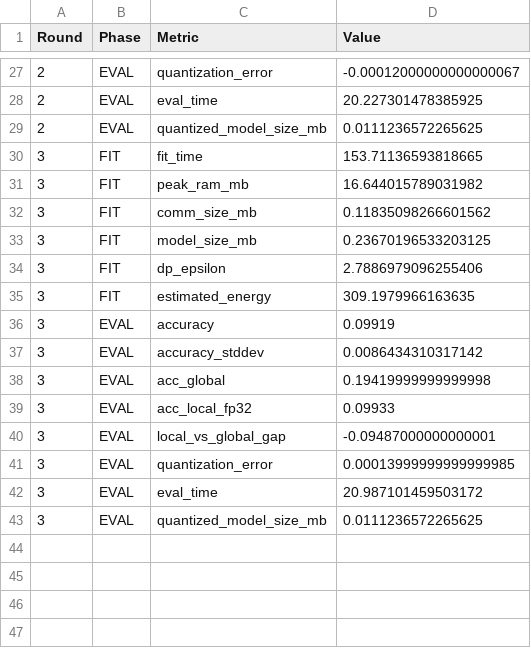
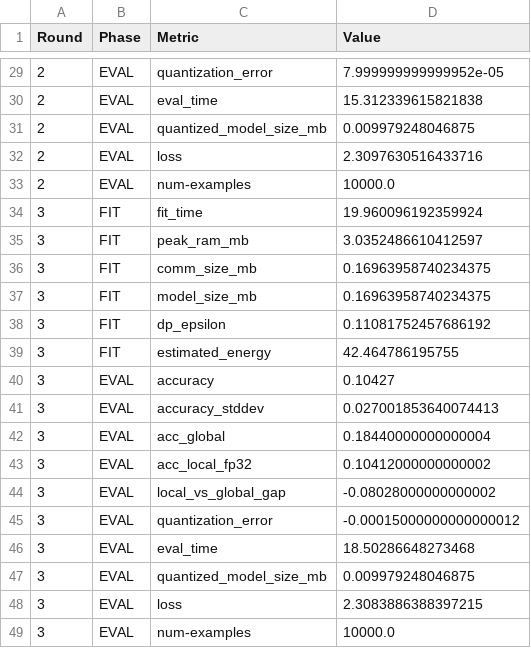
Before and after one commit to ClementFrassier/federated_learning, a CSV file: resultsfeat/results_ditto-FedYogi-sdp-secAgg-sparse.csv, drawn as a sheet; only a part is shown, gaps mark what is left out; the diff covers the shown part only.

```diff
--- a/resultsfeat/results_ditto-FedYogi-sdp-secAgg-sparse.csv
+++ b/resultsfeat/results_ditto-FedYogi-sdp-secAgg-sparse.csv
@@ -27,17 +29,21 @@ Round,Phase,Metric,Value
-2,EVAL,quantization_error,-0.00012000000000000067
-2,EVAL,eval_time,20.227301478385925
-2,EVAL,quantized_model_size_mb,0.0111236572265625
-3,FIT,fit_time,153.71136593818665
-3,FIT,peak_ram_mb,16.644015789031982
-3,FIT,comm_size_mb,0.11835098266601562
-3,FIT,model_size_mb,0.23670196533203125
-3,FIT,dp_epsilon,2.7886979096255406
-3,FIT,estimated_energy,309.1979966163635
-3,EVAL,accuracy,0.09919
-3,EVAL,accuracy_stddev,0.0086434310317142
-3,EVAL,acc_global,0.19419999999999998
-3,EVAL,acc_local_fp32,0.09933
-3,EVAL,local_vs_global_gap,-0.09487000000000001
-3,EVAL,quantization_error,0.00013999999999999985
-3,EVAL,eval_time,20.987101459503172
-3,EVAL,quantized_model_size_mb,0.0111236572265625
+2,EVAL,quantization_error,7.999999999999952e-05
+2,EVAL,eval_time,15.312339615821838
+2,EVAL,quantized_model_size_mb,0.009979248046875
+2,EVAL,loss,2.3097630516433716
+2,EVAL,num-examples,10000.0
+3,FIT,fit_time,19.960096192359924
+3,FIT,peak_ram_mb,3.0352486610412597
+3,FIT,comm_size_mb,0.16963958740234375
+3,FIT,model_size_mb,0.16963958740234375
+3,FIT,dp_epsilon,0.11081752457686192
+3,FIT,estimated_energy,42.464786195755
+3,EVAL,accuracy,0.10427
+3,EVAL,accuracy_stddev,0.027001853640074413
+3,EVAL,acc_global,0.18440000000000004
+3,EVAL,acc_local_fp32,0.10412000000000002
+3,EVAL,local_vs_global_gap,-0.08028000000000002
+3,EVAL,quantization_error,-0.00015000000000000012
+3,EVAL,eval_time,18.50286648273468
+3,EVAL,quantized_model_size_mb,0.009979248046875
+3,EVAL,loss,2.3083886388397215
+3,EVAL,num-examples,10000.0
```
Also changed, not shown: 2 added rows and 25 edited cells elsewhere in this file, 10 other files.
